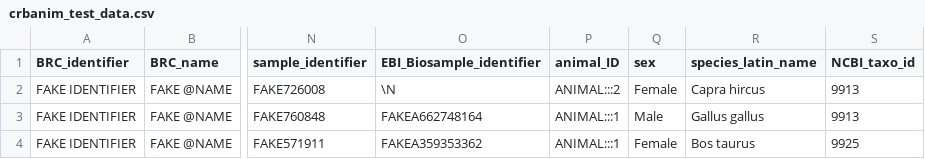
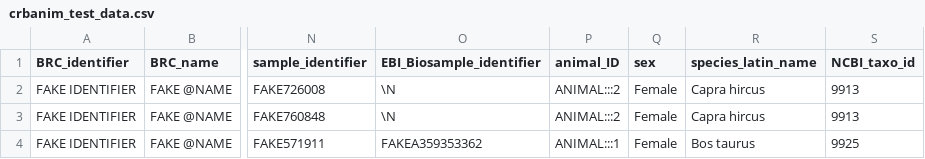
Before and after one commit to cnr-ibba/IMAGE-InjectTool, a CSV file: django-data/image/common/crbanim_test_data.csv, drawn as a sheet; only a part is shown, gaps mark what is left out; the diff names each change by its address in the sheet, - before the commit and + after, or states it on an @@ line.

Commit message:
:recycle: caching already loaded CRBAnim animals

```diff
--- a/django-data/image/common/crbanim_test_data.csv
+++ b/django-data/image/common/crbanim_test_data.csv
-O3 (EBI_Biosample_identifier): FAKEA662748164
+O3 (EBI_Biosample_identifier): \N
-P3 (animal_ID): ANIMAL:::1
+P3 (animal_ID): ANIMAL:::2
-Q3 (sex): Male
+Q3 (sex): Female
-R3 (species_latin_name): Gallus gallus
+R3 (species_latin_name): Capra hircus
```
Also changed, not shown: 2 other files.
